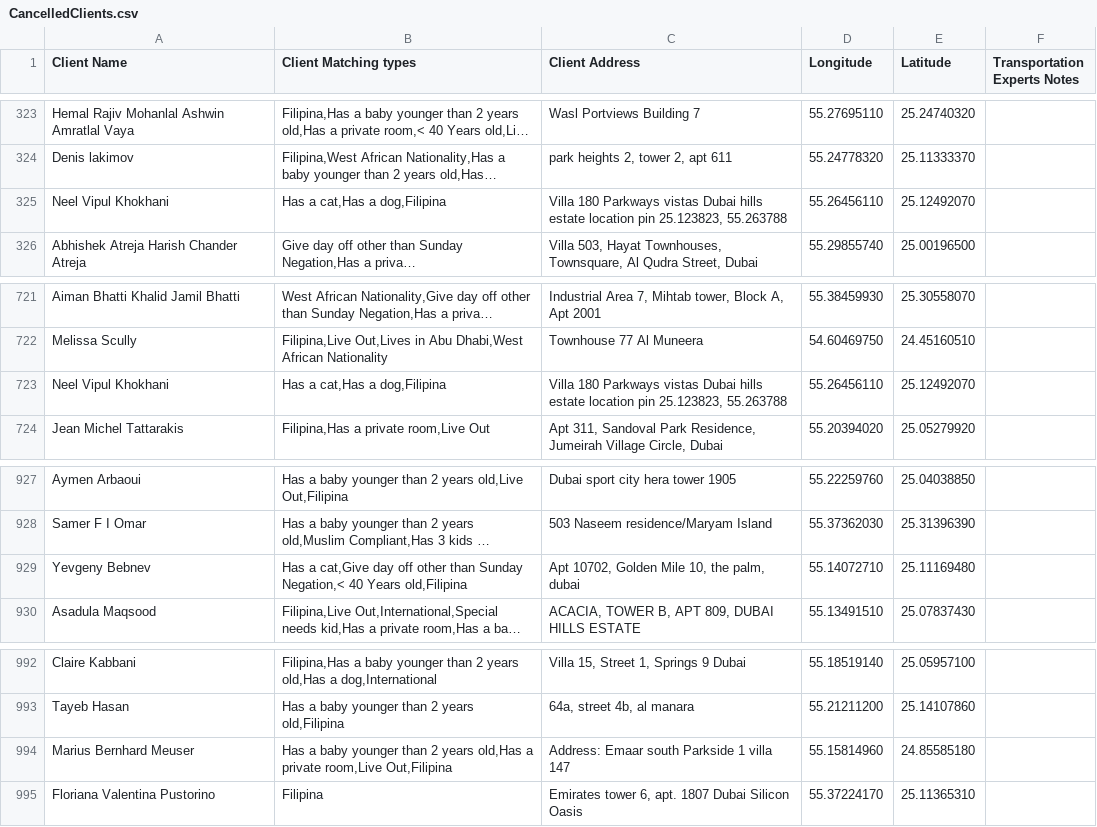
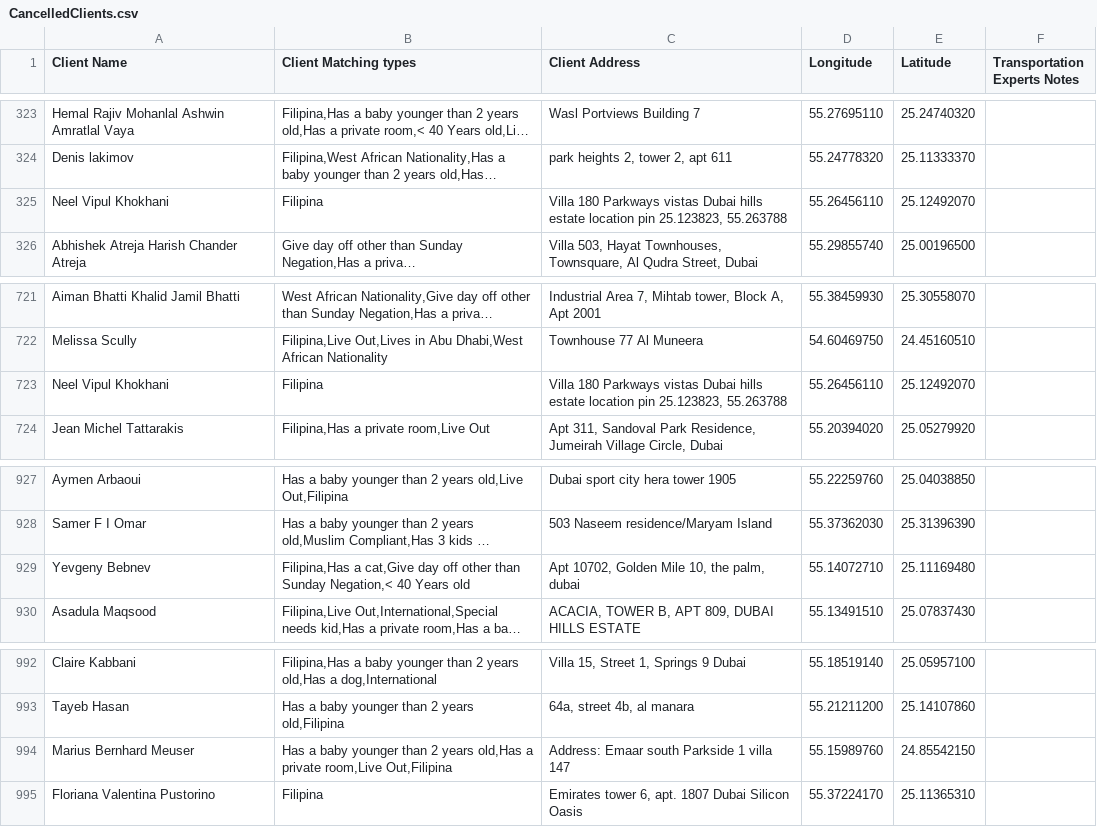
Before and after one commit to charbelchdid/map, a CSV file: CancelledClients.csv, drawn as a sheet; only a part is shown, gaps mark what is left out; long unchanged cells end in …; the diff names each change by its address in the sheet, - before the commit and + after, or states it on an @@ line.

Commit message:
Update Live-out Clients Tracking   AVAILABLE CSV on 2025-03-10T10:34:52.551Z

```diff
--- a/CancelledClients.csv
+++ b/CancelledClients.csv
-B325 (Client Matching types): Has a cat,Has a dog,Filipina
+B325 (Client Matching types): Filipina
-B723 (Client Matching types): Has a cat,Has a dog,Filipina
+B723 (Client Matching types): Filipina
-B929 (Client Matching types): Has a cat,Give day off other than Sunday Negation,< 40 Years old,Filipina
+B929 (Client Matching types): Filipina,Has a cat,Give day off other than Sunday Negation,< 40 Years old
-D994 (Longitude): 55.15814960
+D994 (Longitude): 55.15989760
-E994 (Latitude): 24.85585180
+E994 (Latitude): 24.85542150
```
